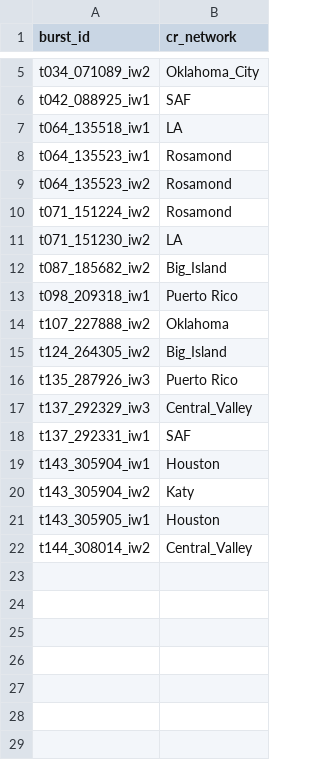
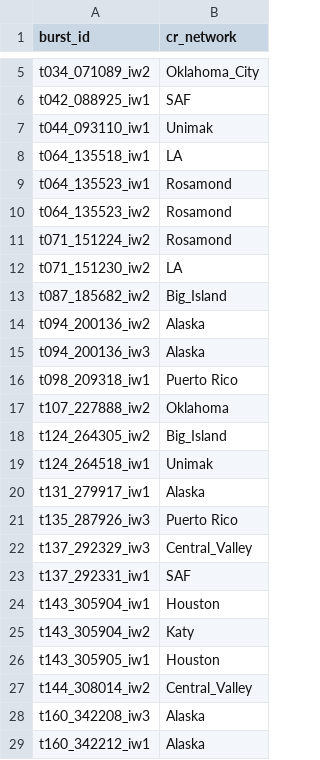
Before and after one commit to OPERA-Cal-Val/calval-CSLC, a CSV file: validation_data/validation_bursts_priority_v0.1.csv, drawn as a sheet; only a part is shown, gaps mark what is left out; the diff names each change by its address in the sheet, - before the commit and + after, or states it on an @@ line.

```diff
--- a/validation_data/validation_bursts_priority_v0.1.csv
+++ b/validation_data/validation_bursts_priority_v0.1.csv
+row 7: t044_093110_iw1 | Unimak
+row 14: t094_200136_iw2 | Alaska
+row 15: t094_200136_iw3 | Alaska
+row 19: t124_264518_iw1 | Unimak
+row 20: t131_279917_iw1 | Alaska
+row 28: t160_342208_iw3 | Alaska
+row 29: t160_342212_iw1 | Alaska
```
Also changed, not shown: 7 other files.
